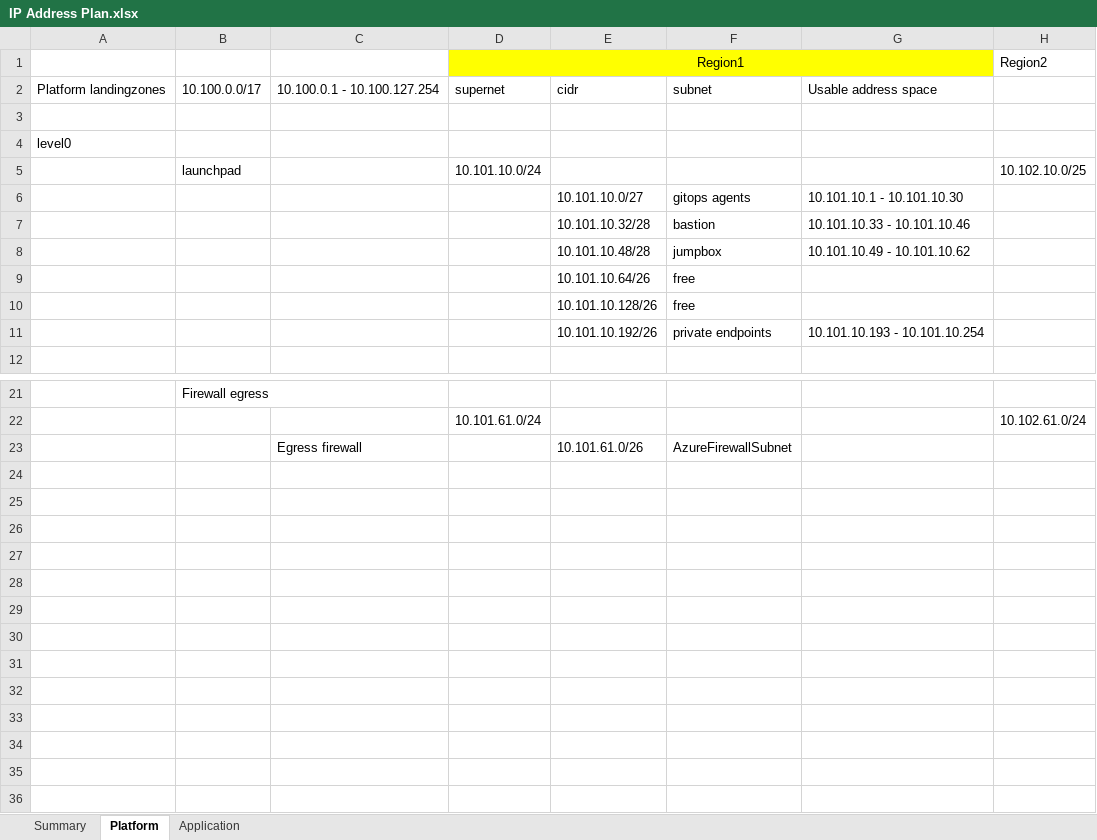
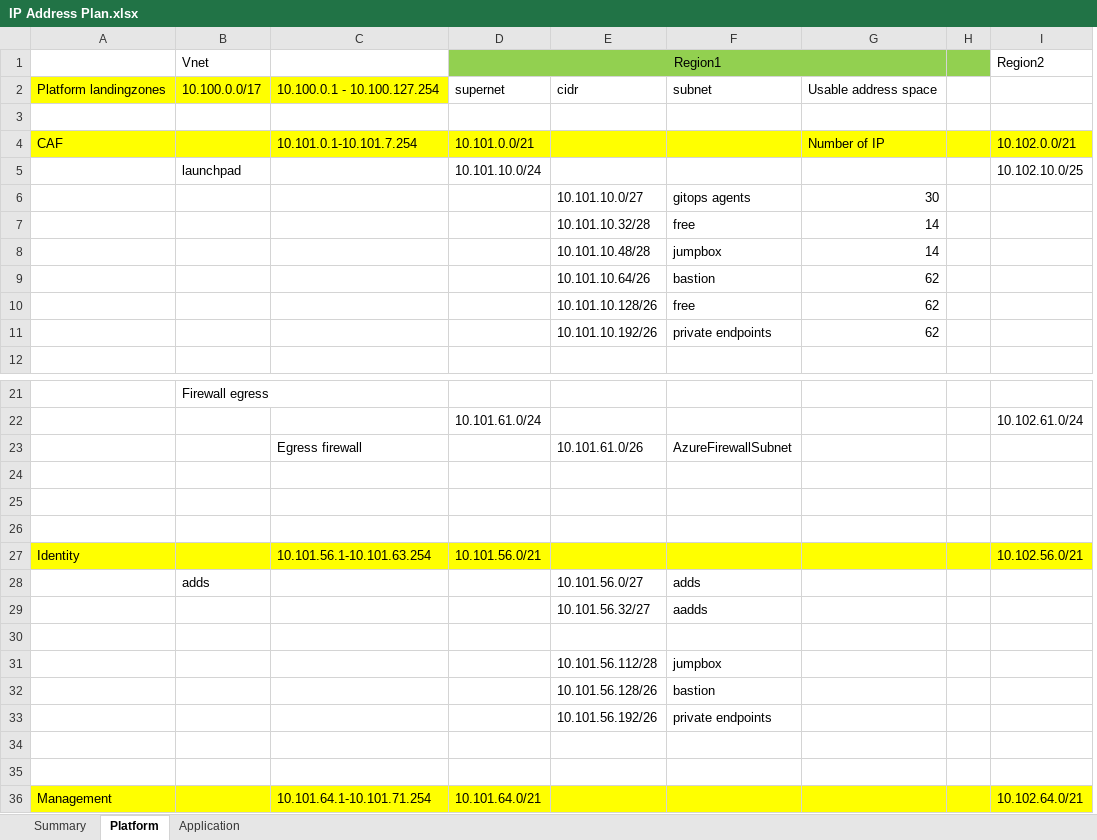
Before and after one commit to Azure/caf-terraform-landingzones, an Excel workbook: templates/enterprise-scale/contoso/platform/IP Address Plan.xlsx, sheet Platform, drawn as a sheet; only a part is shown, gaps mark what is left out; values as stored, in another font and other column widths than the file's, no borders; removed rows and columns are numbered as before the commit, all else as after; the diff covers the shown part only; the diff names each change by its address in the sheet, - before the commit and + after, or states it on an @@ line.

Commit message:
Update templates

```diff
--- a/templates/enterprise-scale/contoso/platform/IP Address Plan.xlsx (sheet Platform)
+++ b/templates/enterprise-scale/contoso/platform/IP Address Plan.xlsx (sheet Platform)
-column G, row 2: Usable address space; rows 6-11: 10.101.10.1 - 10.101.10.30 | 10.101.10.33 - 10.101.10.46 | 10.101.10.49 - 10.101.10.62 |  |  | 10.101.10.193 - 10.101.10.254
+column G, row 2: Usable address space; rows 6-11: 30 | 14 | 14 | 62 | 62 | 62
+column H, empty
-B1: (empty)
+B1: Vnet
-D1:F1 fill: #FFFF00
+D1:F1 fill: #92D050
-A2:C2 fill: none
+A2:C2 fill: #FFFF00
-row 4: level0
+row 4: CAF |  | 10.101.0.1-10.101.7.254 | 10.101.0.0/21 |  |  | Number of IP |  | 10.102.0.0/21
-F7: bastion
+F7: free
-F9: free
+F9: bastion
+row 24: (empty)
+row 25: (empty)
+row 26: (empty)
+row 27: Identity |  | 10.101.56.1-10.101.63.254 | 10.101.56.0/21 |  |  |  |  | 10.102.56.0/21
+row 28:  | adds |  |  | 10.101.56.0/27 | adds
+row 29:  |  |  |  | 10.101.56.32/27 | aadds
+row 30: (empty)
+row 31:  |  |  |  | 10.101.56.112/28 | jumpbox
+row 32:  |  |  |  | 10.101.56.128/26 | bastion
+row 33:  |  |  |  | 10.101.56.192/26 | private endpoints
+row 34: (empty)
+row 35: (empty)
+row 36: Management |  | 10.101.64.1-10.101.71.254 | 10.101.64.0/21 |  |  |  |  | 10.102.64.0/21
```
Also changed, not shown: 4 added rows and 4 removed rows elsewhere in this sheet, 6 other files.
